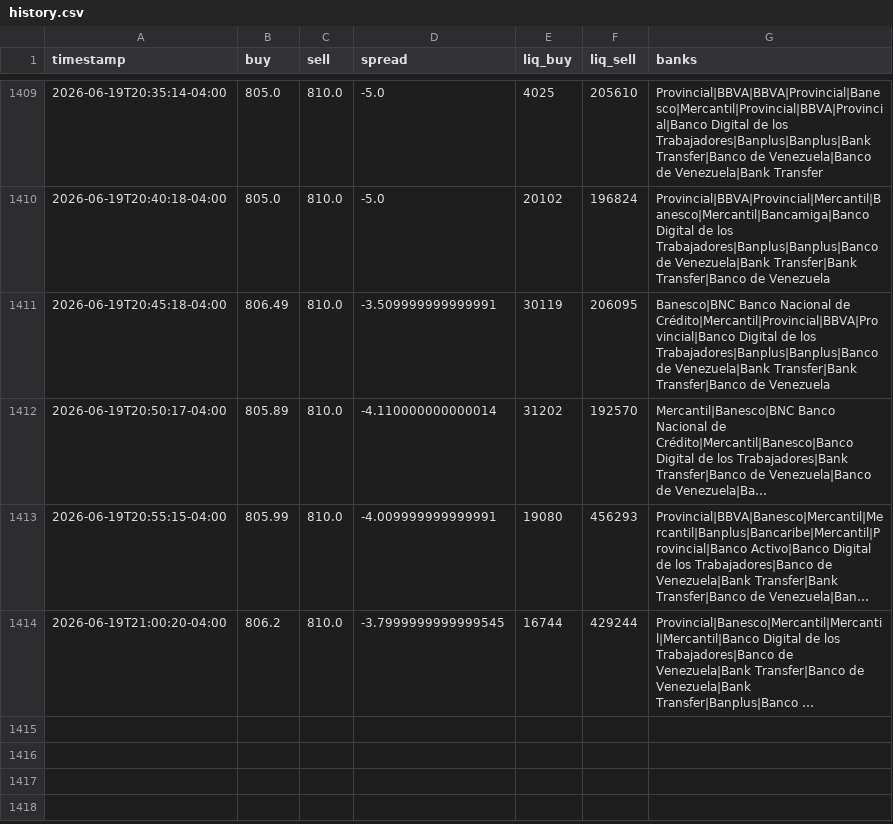
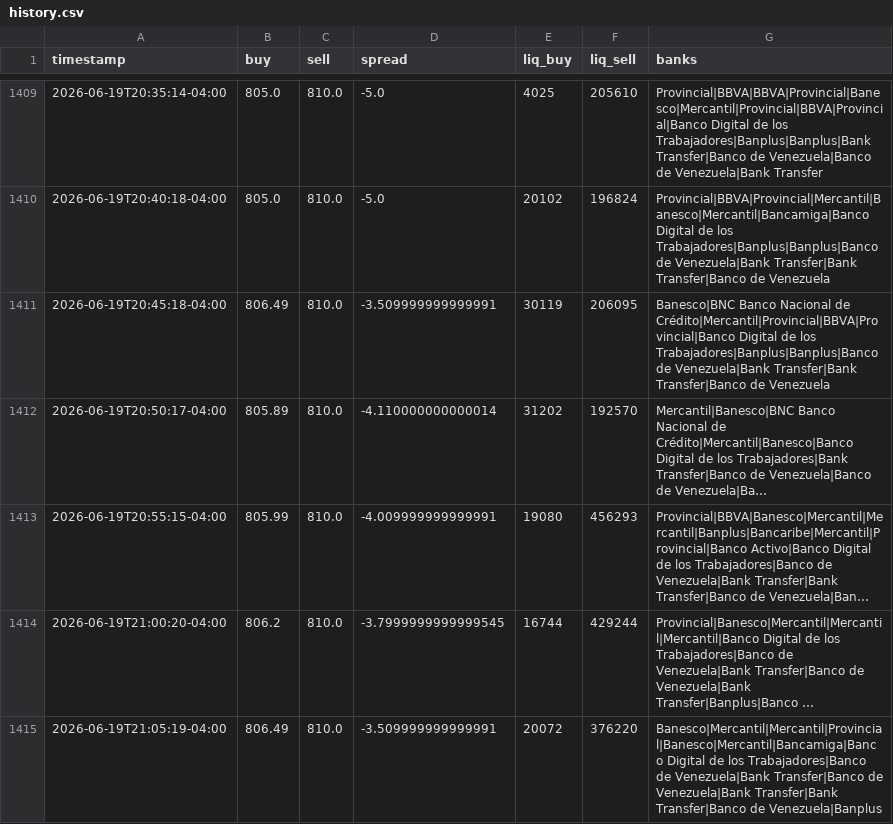
Before and after one commit to aamirhalabi/P2P-BOT-ADVICE, a CSV file: data/history.csv, drawn as a sheet; only a part is shown, gaps mark what is left out; long unchanged cells end in …; the diff names each change by its address in the sheet, - before the commit and + after, or states it on an @@ line.

Commit message:
historial 2026-06-20 01:05

```diff
--- a/data/history.csv
+++ b/data/history.csv
+row 1415: 2026-06-19T21:05:19-04:00 | 806.49 | 810.0 | -3.509999999999991 | 20072 | 376220 | Banesco|Mercantil|Mercantil|Provincial|Banesco|Mercantil|Bancamiga|Banco Digital de los Trabajadores|Banco de Venezuela|Bank Transfer|Banco de Venezuela|Bank Transfer|Bank Transfer|Banco de Venezuela|Banplus
```
